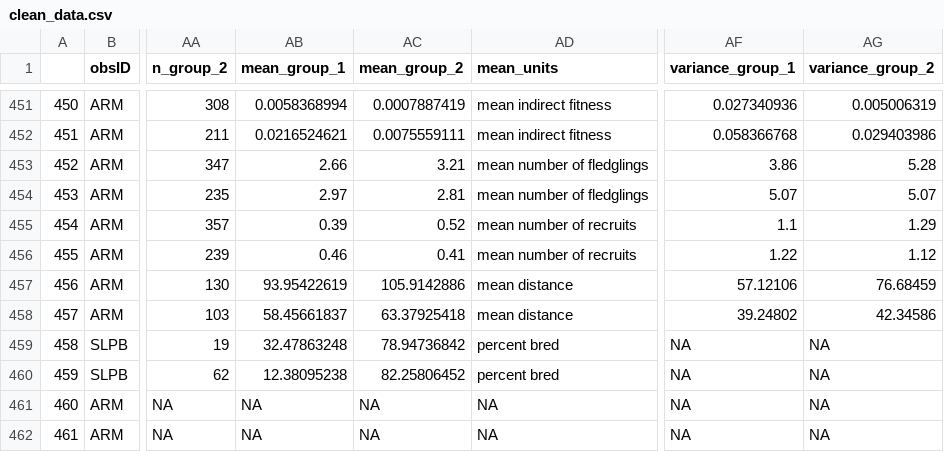
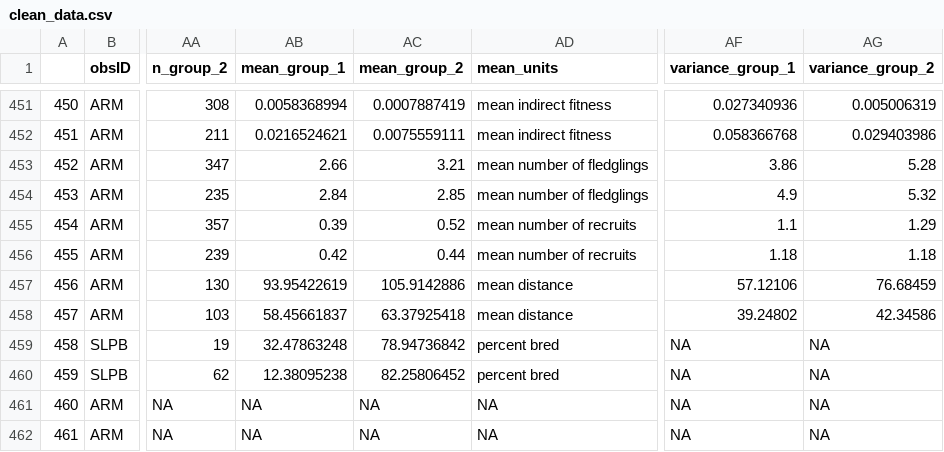
Before and after one commit to martinig/Fitness-and-dispersal-MA, a CSV file: data/clean_data.csv, drawn as a sheet; only a part is shown, gaps mark what is left out; the diff names each change by its address in the sheet, - before the commit and + after, or states it on an @@ line.

Commit message:
updated data

```diff
--- a/data/clean_data.csv
+++ b/data/clean_data.csv
-AB454 (mean_group_1): 2.97
+AB454 (mean_group_1): 2.84
-AC454 (mean_group_2): 2.81
+AC454 (mean_group_2): 2.85
-AF454 (variance_group_1): 5.07
+AF454 (variance_group_1): 4.9
-AG454 (variance_group_2): 5.07
+AG454 (variance_group_2): 5.32
-AB456 (mean_group_1): 0.46
+AB456 (mean_group_1): 0.42
-AC456 (mean_group_2): 0.41
+AC456 (mean_group_2): 0.44
-AF456 (variance_group_1): 1.22
+AF456 (variance_group_1): 1.18
-AG456 (variance_group_2): 1.12
+AG456 (variance_group_2): 1.18
```
Also changed, not shown: 1 other file.
